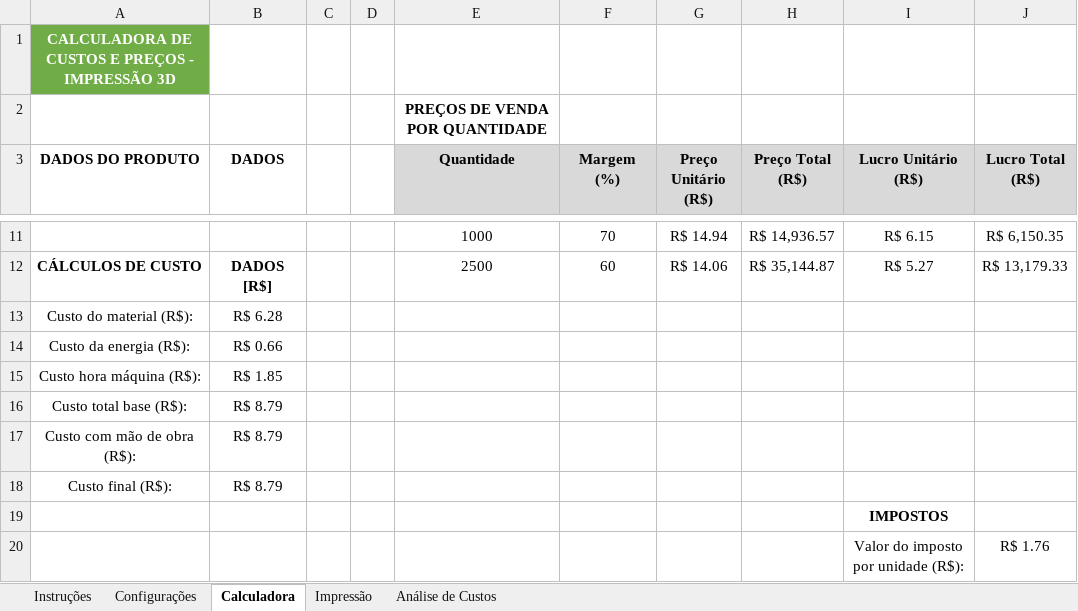
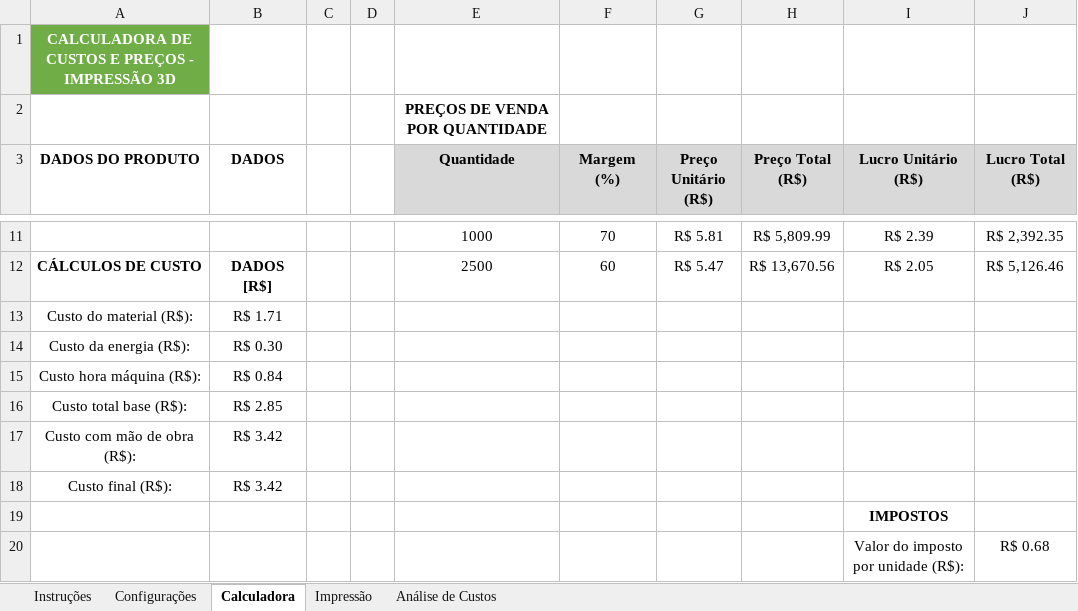
Before and after one commit to ClaudioSperb/impressao-3D, an Excel workbook: Impressao 3D/CUSTO PEÇAS IMPRESSAS.xlsx, sheet Calculadora, drawn as a sheet; only a part is shown, gaps mark what is left out; values as stored, in another font and other column widths than the file's, no borders; charts and pictures not drawn; the diff covers the shown part only; the diff names each change by its address in the sheet, - before the commit and + after, or states it on an @@ line.

```diff
--- a/Impressao 3D/CUSTO PEÇAS IMPRESSAS.xlsx (sheet Calculadora)
+++ b/Impressao 3D/CUSTO PEÇAS IMPRESSAS.xlsx (sheet Calculadora)
-G11 (Preço Unitário (R$)): R$ 14.94
+G11 (Preço Unitário (R$)): R$ 5.81
-H11 (Preço Total (R$)): R$ 14,936.57
+H11 (Preço Total (R$)): R$ 5,809.99
-I11 (Lucro Unitário (R$)): R$ 6.15
+I11 (Lucro Unitário (R$)): R$ 2.39
-J11 (Lucro Total (R$)): R$ 6,150.35
+J11 (Lucro Total (R$)): R$ 2,392.35
-G12 (Preço Unitário (R$)): R$ 14.06
+G12 (Preço Unitário (R$)): R$ 5.47
-H12 (Preço Total (R$)): R$ 35,144.87
+H12 (Preço Total (R$)): R$ 13,670.56
-I12 (Lucro Unitário (R$)): R$ 5.27
+I12 (Lucro Unitário (R$)): R$ 2.05
-J12 (Lucro Total (R$)): R$ 13,179.33
+J12 (Lucro Total (R$)): R$ 5,126.46
-B13 (DADOS): R$ 6.28
+B13 (DADOS): R$ 1.71
-B14 (DADOS): R$ 0.66
+B14 (DADOS): R$ 0.30
-B15 (DADOS): R$ 1.85
+B15 (DADOS): R$ 0.84
-B16 (DADOS): R$ 8.79
+B16 (DADOS): R$ 2.85
-B17:B18 (DADOS): R$ 8.79
+B17:B18 (DADOS): R$ 3.42
-J20 (Lucro Total (R$)): R$ 1.76
+J20 (Lucro Total (R$)): R$ 0.68
```
Also changed, not shown: 32 edited cells elsewhere in this sheet, sheet Impressão, 2 other files.
